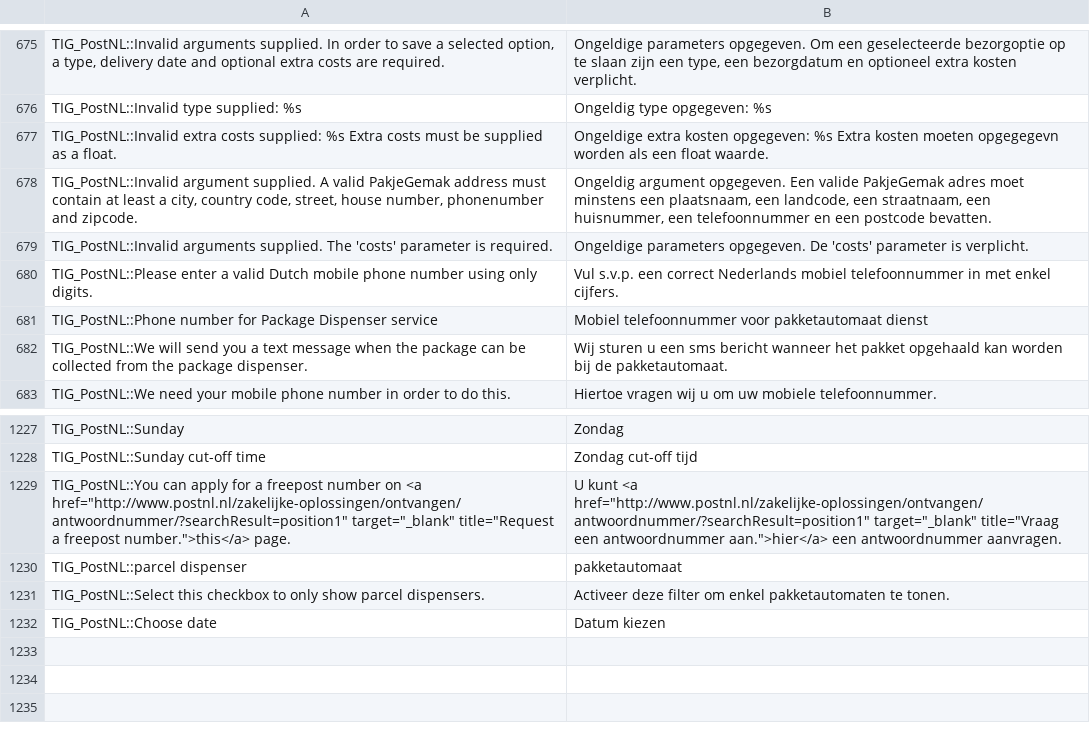
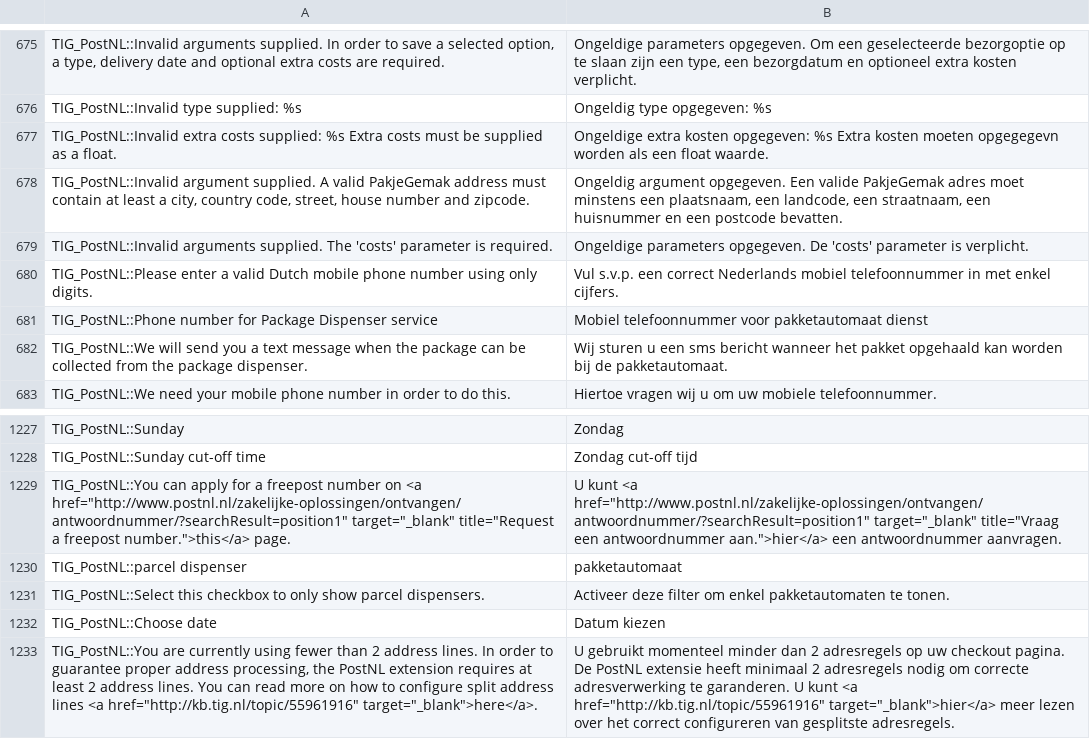
Before and after one commit to postnl/postnl-magento1-End-of-life, a CSV file: app/locale/nl_NL/TIG_PostNL.csv, drawn as a sheet; only a part is shown, gaps mark what is left out; the diff names each change by its address in the sheet, - before the commit and + after, or states it on an @@ line.

Commit message:
added a new form of system.xml dependency and modified the dependencies so its no longer possible to use the same street line for multiple fields

```diff
--- a/app/locale/nl_NL/TIG_PostNL.csv
+++ b/app/locale/nl_NL/TIG_PostNL.csv
-A678: …street, house number, phonenumber and zipcode.
+A678: …street, house number and zipcode.
-B678: …straatnaam, een huisnummer, een telefoonnummer en een…
+B678: …straatnaam, een huisnummer en een…
+row 1233: TIG_PostNL::You are currently using fewer than 2 address lines. In order to guarantee proper address processing, the PostNL extension requires at least 2 address lines. You can read more on how to configure split address lines <a href="http://kb.tig.nl/topic/55961916" target="_blank">here</a>. | U gebruikt momenteel minder dan 2 adresregels op uw checkout pagina. De PostNL extensie heeft minimaal 2 adresregels nodig om correcte adresverwerking te garanderen. U kunt <a href="http://kb.tig.nl/topic/55961916" target="_blank">hier</a> meer lezen over het correct configureren van gesplitste adresregels.
```
Also changed, not shown: 10 other files.
